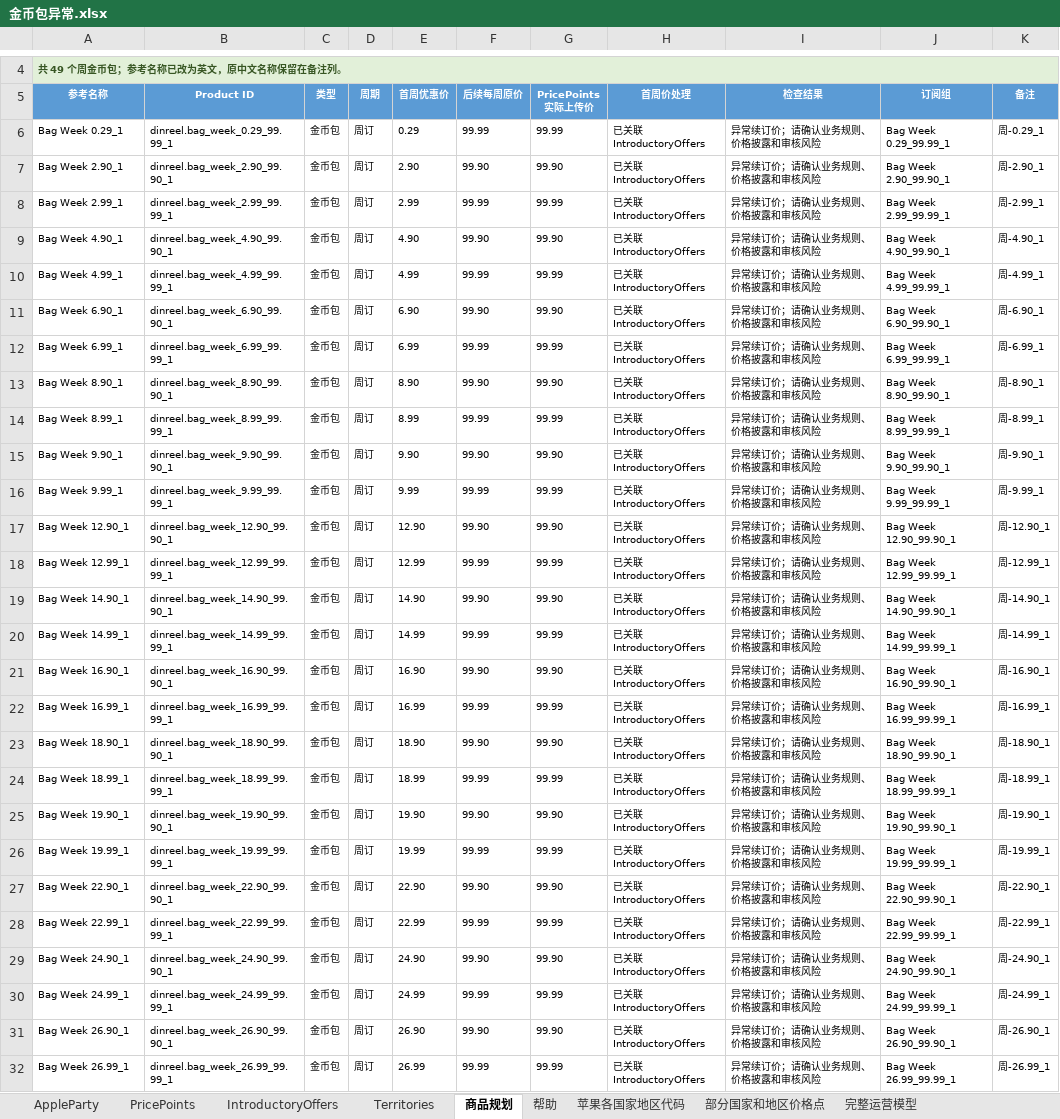
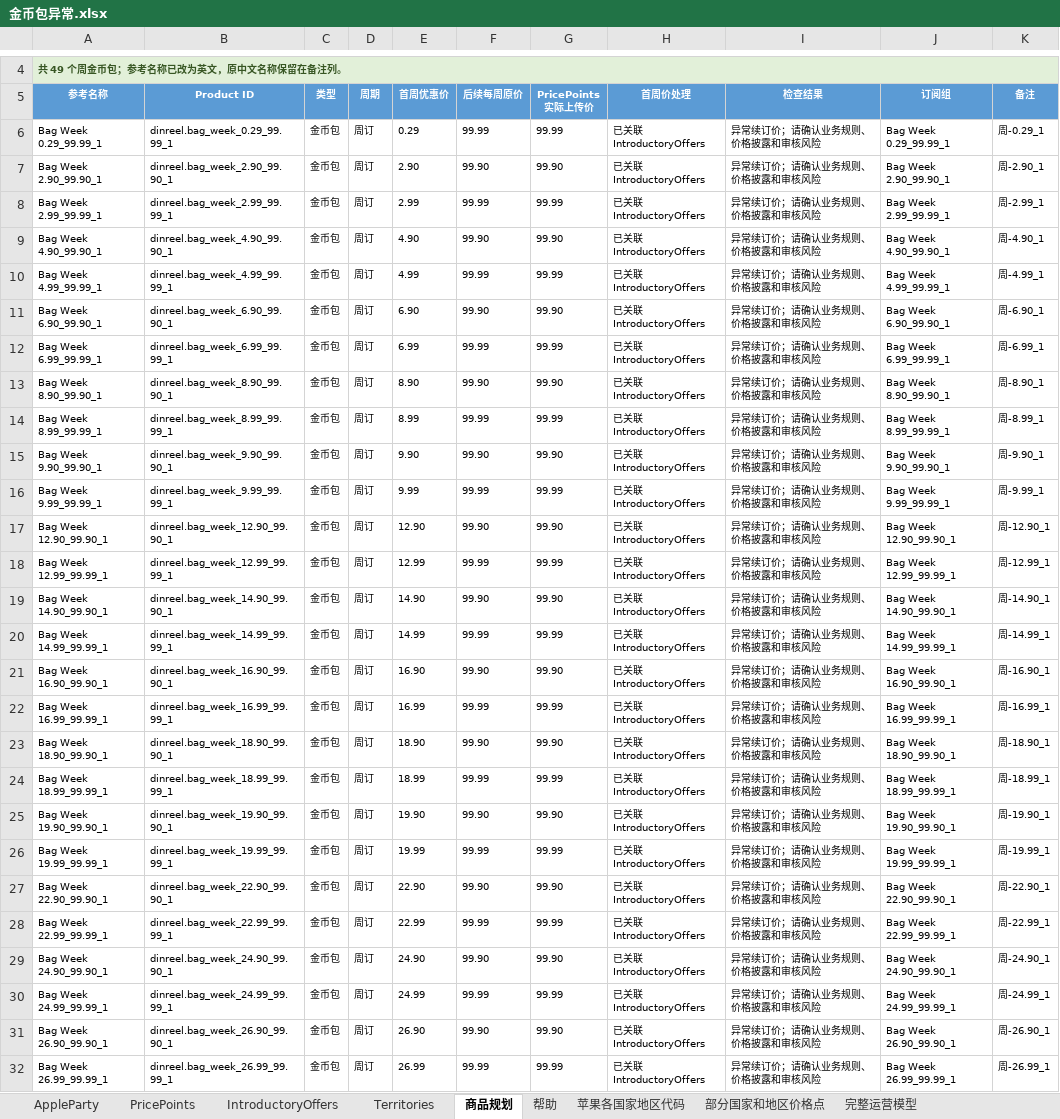
Before and after one commit to zhanghua12345/AppStore-updata, an Excel workbook: 金币包异常.xlsx, sheet 商品规划, drawn as a sheet; only a part is shown, gaps mark what is left out; values as stored, in another font and other column widths than the file's, no borders; the diff covers the shown part only; the diff names each change by its address in the sheet, - before the commit and + after, or states it on an @@ line.

Commit message:
Fix abnormal coin bag reference names

```diff
--- a/金币包异常.xlsx (sheet 商品规划)
+++ b/金币包异常.xlsx (sheet 商品规划)
-A6 (参考名称): Bag Week 0.29_1
+A6 (参考名称): Bag Week 0.29_99.99_1
-A7 (参考名称): Bag Week 2.90_1
+A7 (参考名称): Bag Week 2.90_99.90_1
-A8 (参考名称): Bag Week 2.99_1
+A8 (参考名称): Bag Week 2.99_99.99_1
-A9 (参考名称): Bag Week 4.90_1
+A9 (参考名称): Bag Week 4.90_99.90_1
-A10 (参考名称): Bag Week 4.99_1
+A10 (参考名称): Bag Week 4.99_99.99_1
-A11 (参考名称): Bag Week 6.90_1
+A11 (参考名称): Bag Week 6.90_99.90_1
-A12 (参考名称): Bag Week 6.99_1
+A12 (参考名称): Bag Week 6.99_99.99_1
-A13 (参考名称): Bag Week 8.90_1
+A13 (参考名称): Bag Week 8.90_99.90_1
-A14 (参考名称): Bag Week 8.99_1
+A14 (参考名称): Bag Week 8.99_99.99_1
-A15 (参考名称): Bag Week 9.90_1
+A15 (参考名称): Bag Week 9.90_99.90_1
-A16 (参考名称): Bag Week 9.99_1
+A16 (参考名称): Bag Week 9.99_99.99_1
-A17 (参考名称): Bag Week 12.90_1
+A17 (参考名称): Bag Week 12.90_99.90_1
-A18 (参考名称): Bag Week 12.99_1
+A18 (参考名称): Bag Week 12.99_99.99_1
-A19 (参考名称): Bag Week 14.90_1
+A19 (参考名称): Bag Week 14.90_99.90_1
-A20 (参考名称): Bag Week 14.99_1
+A20 (参考名称): Bag Week 14.99_99.99_1
-A21 (参考名称): Bag Week 16.90_1
+A21 (参考名称): Bag Week 16.90_99.90_1
-A22 (参考名称): Bag Week 16.99_1
+A22 (参考名称): Bag Week 16.99_99.99_1
-A23 (参考名称): Bag Week 18.90_1
+A23 (参考名称): Bag Week 18.90_99.90_1
-A24 (参考名称): Bag Week 18.99_1
+A24 (参考名称): Bag Week 18.99_99.99_1
-A25 (参考名称): Bag Week 19.90_1
+A25 (参考名称): Bag Week 19.90_99.90_1
-A26 (参考名称): Bag Week 19.99_1
+A26 (参考名称): Bag Week 19.99_99.99_1
-A27 (参考名称): Bag Week 22.90_1
+A27 (参考名称): Bag Week 22.90_99.90_1
-A28 (参考名称): Bag Week 22.99_1
+A28 (参考名称): Bag Week 22.99_99.99_1
-A29 (参考名称): Bag Week 24.90_1
+A29 (参考名称): Bag Week 24.90_99.90_1
-A30 (参考名称): Bag Week 24.99_1
+A30 (参考名称): Bag Week 24.99_99.99_1
-A31 (参考名称): Bag Week 26.90_1
+A31 (参考名称): Bag Week 26.90_99.90_1
-A32 (参考名称): Bag Week 26.99_1
+A32 (参考名称): Bag Week 26.99_99.99_1
```
Also changed, not shown: 31 edited cells elsewhere in this sheet, sheet AppleParty.
